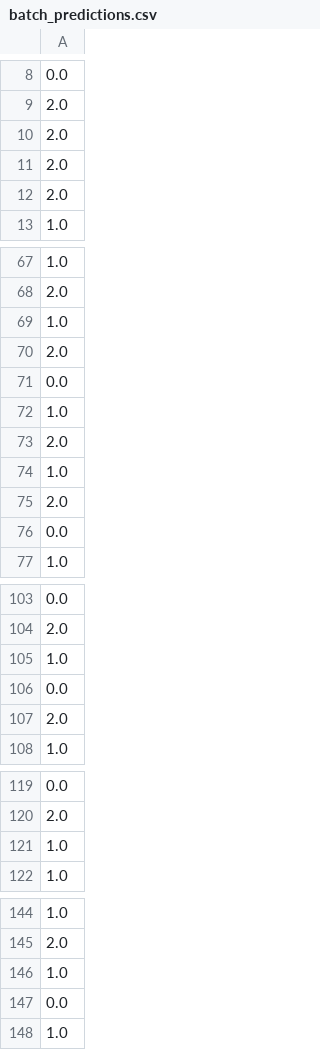
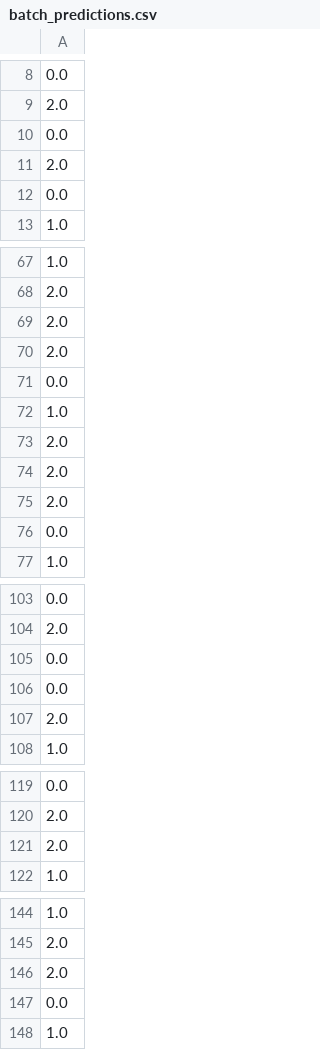
Before and after one commit to fg-research/inception-time-sagemaker, a CSV file: data/inference/output/batch/batch_predictions.csv, drawn as a sheet; only a part is shown, gaps mark what is left out; the diff covers the shown part only.

```diff
--- a/data/inference/output/batch/batch_predictions.csv
+++ b/data/inference/output/batch/batch_predictions.csv
@@ -9,5 +9,5 @@
 2.0
+0.0
 2.0
-2.0
-2.0
+0.0
 1.0
@@ -68,3 +68,3 @@
 2.0
-1.0
+2.0
 2.0
@@ -73,3 +73,3 @@
 2.0
-1.0
+2.0
 2.0
@@ -104,3 +104,3 @@
 2.0
-1.0
+0.0
 0.0
@@ -120,3 +120,3 @@
 2.0
-1.0
+2.0
 1.0
@@ -145,3 +145,3 @@
 2.0
-1.0
+2.0
 0.0
```
Also changed, not shown: 1 added row and 1 moved row elsewhere in this file, 4 other files.
